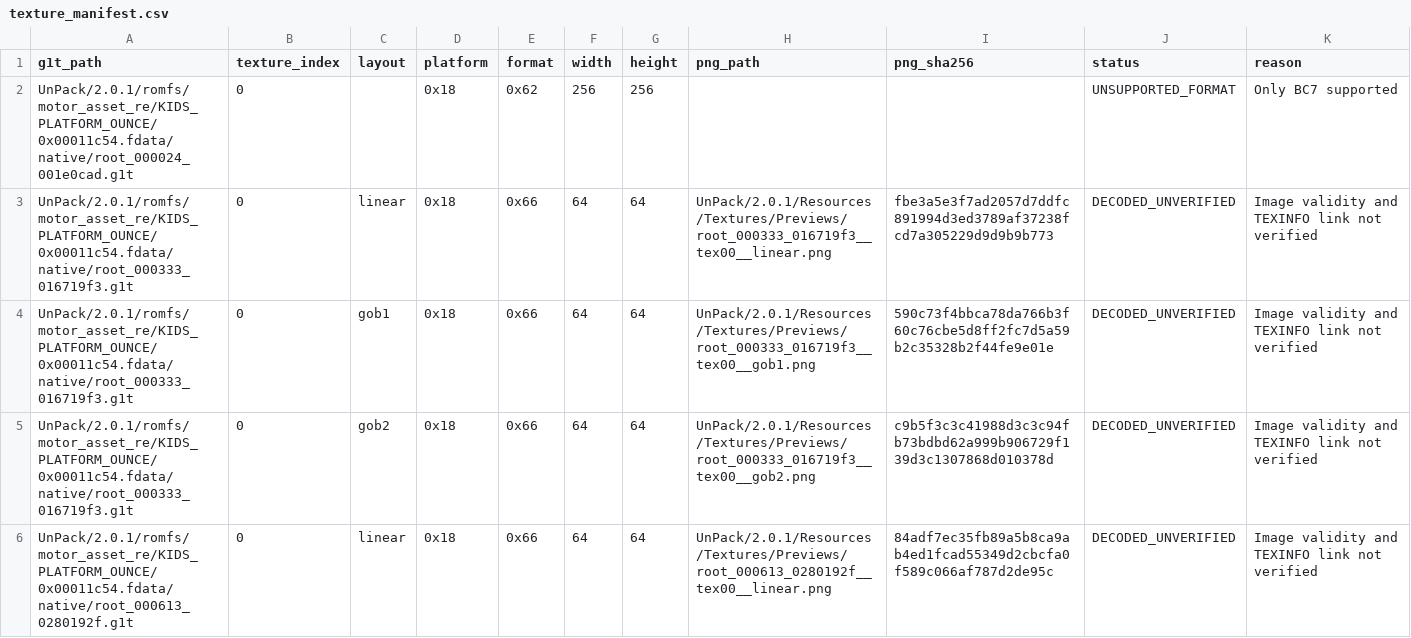
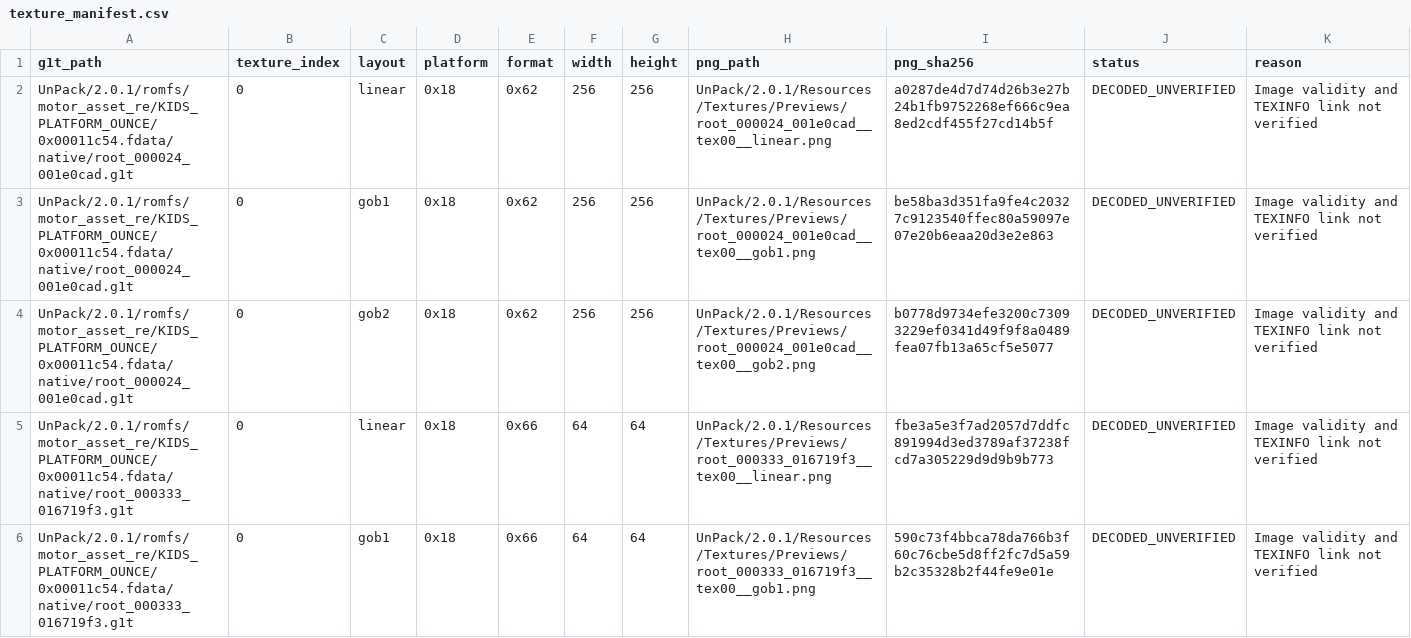
Before and after one commit to 969981/poko_resources, a CSV file: UnPack/2.0.1/Resources/Textures/texture_manifest.csv, drawn as a sheet; only a part is shown; the shorter side is filled out with more unchanged rows.

```diff
--- a/UnPack/2.0.1/Resources/Textures/texture_manifest.csv
+++ b/UnPack/2.0.1/Resources/Textures/texture_manifest.csv
@@ -1,3 +1,5 @@
 g1t_path,texture_index,layout,platform,format,width,height,png_path,png_sha256,status,reason
-UnPack/2.0.1/romfs/motor_asset_re/KIDS_PLATFORM_OUNCE/0x00011c54.fdata/native/root_000024_001e0cad.g1t,0,,0x18,0x62,256,256,,,UNSUPPORTED_FORMAT,Only BC7 supported
+UnPack/2.0.1/romfs/motor_asset_re/KIDS_PLATFORM_OUNCE/0x00011c54.fdata/native/root_000024_001e0cad.g1t,0,linear,0x18,0x62,256,256,UnPack/2.0.1/Resources/Textures/Previews/root_000024_001e0cad__tex00__linear.png,a0287de4d7d74d26b3e27b24b1fb9752268ef666c9ea8ed2cdf455f27cd14b5f,DECODED_UNVERIFIED,Image validity and TEXINFO link not verified
+UnPack/2.0.1/romfs/motor_asset_re/KIDS_PLATFORM_OUNCE/0x00011c54.fdata/native/root_000024_001e0cad.g1t,0,gob1,0x18,0x62,256,256,UnPack/2.0.1/Resources/Textures/Previews/root_000024_001e0cad__tex00__gob1.png,be58ba3d351fa9fe4c20327c9123540ffec80a59097e07e20b6eaa20d3e2e863,DECODED_UNVERIFIED,Image validity and TEXINFO link not verified
+UnPack/2.0.1/romfs/motor_asset_re/KIDS_PLATFORM_OUNCE/0x00011c54.fdata/native/root_000024_001e0cad.g1t,0,gob2,0x18,0x62,256,256,UnPack/2.0.1/Resources/Textures/Previews/root_000024_001e0cad__tex00__gob2.png,b0778d9734efe3200c73093229ef0341d49f9f8a0489fea07fb13a65cf5e5077,DECODED_UNVERIFIED,Image validity and TEXINFO link not verified
 UnPack/2.0.1/romfs/motor_asset_re/KIDS_PLATFORM_OUNCE/0x00011c54.fdata/native/root_000333_016719f3.g1t,0,linear,0x18,0x66,64,64,UnPack/2.0.1/Resources/Textures/Previews/root_000333_016719f3__tex00__linear.png,fbe3a5e3f7ad2057d7ddfc891994d3ed3789af37238fcd7a305229d9d9b9b773,DECODED_UNVERIFIED,Image validity and TEXINFO link not verified
```
Also changed, not shown: 3 other files.
